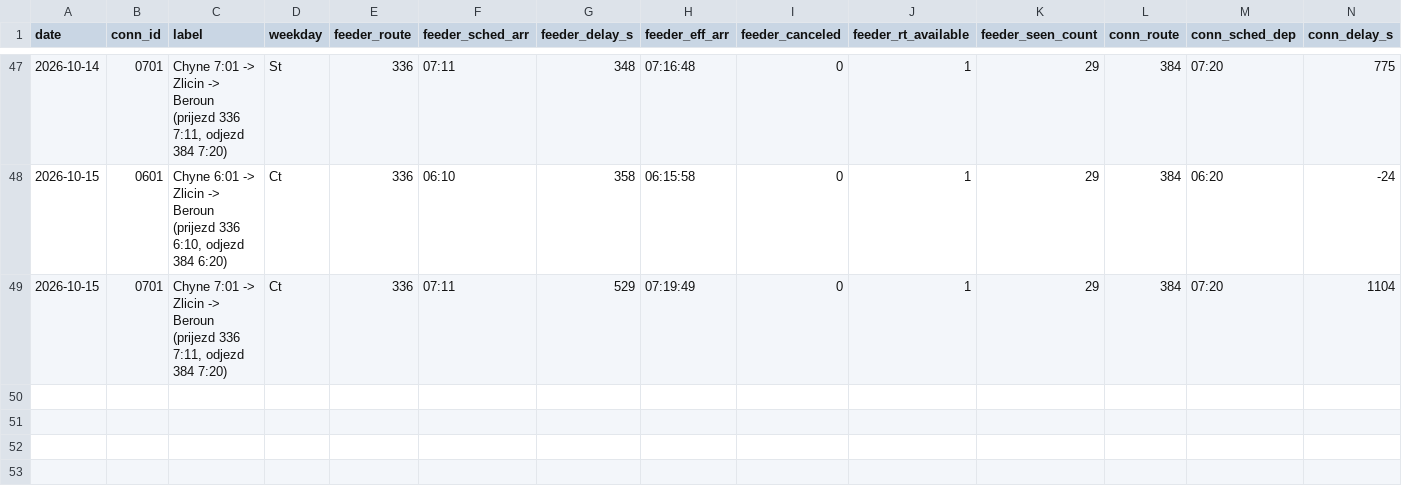
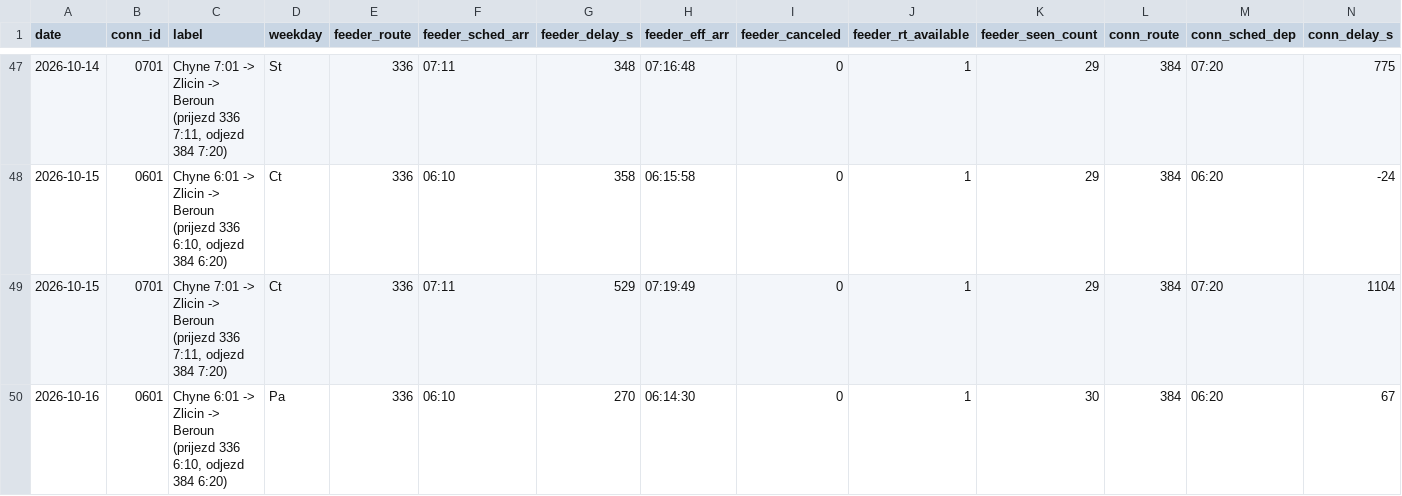
Before and after one commit to JindraKK/pid-transfer-monitor, a CSV file: data/results.csv, drawn as a sheet; only a part is shown, gaps mark what is left out; rows hold the shown columns only; the diff names each change by its address in the sheet, - before the commit and + after, or states it on an @@ line.

```diff
--- a/data/results.csv
+++ b/data/results.csv
+row 50: 2026-10-16 | 0601 | Chyne 6:01 -> Zlicin -> Beroun (prijezd 336 6:10, odjezd 384 6:20) | Pa | 336 | 06:10 | 270 | 06:14:30 | 0 | 1 | 30 | 384 | 06:20 | 67
```
Also changed, not shown: 1 other file.
